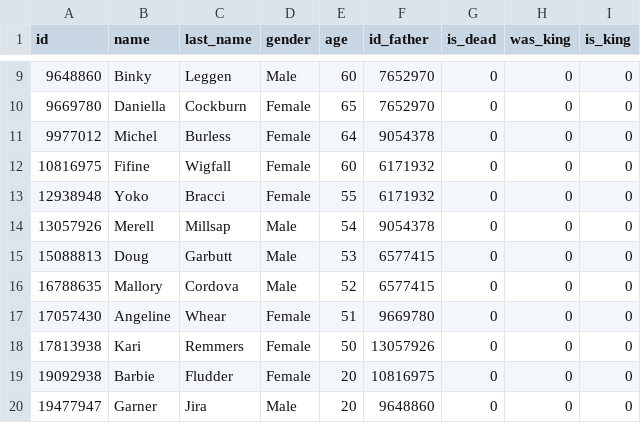
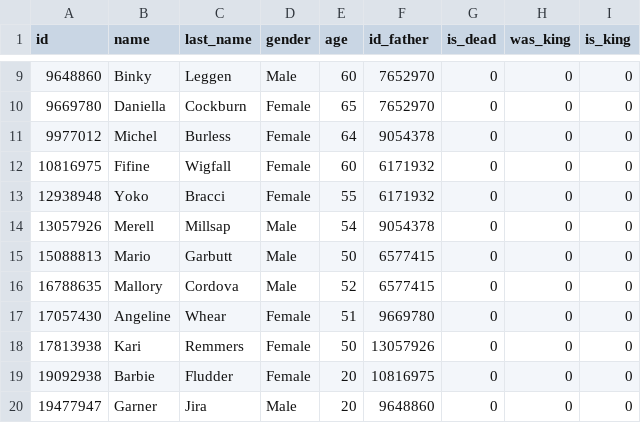
Before and after one commit to chiq-mari/treeProject, a CSV file: bin/alternativeData.csv, drawn as a sheet; only a part is shown, gaps mark what is left out.

```diff
--- a/bin/alternativeData.csv
+++ b/bin/alternativeData.csv
@@ -14,3 +14,3 @@ id,name,last_name,gender,age,id_father,is_dead,was_king,is_king
 13057926,Merell,Millsap,Male,54,9054378,0,0,0
-15088813,Doug,Garbutt,Male,53,6577415,0,0,0
+15088813,Mario,Garbutt,Male,50,6577415,0,0,0
 16788635,Mallory,Cordova,Male,52,6577415,0,0,0
```
Also changed, not shown: bin/data.csv, 2 other files.
